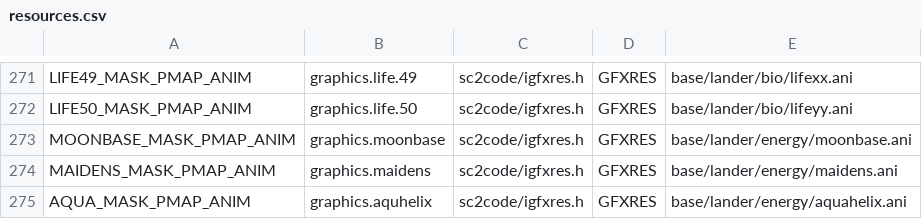
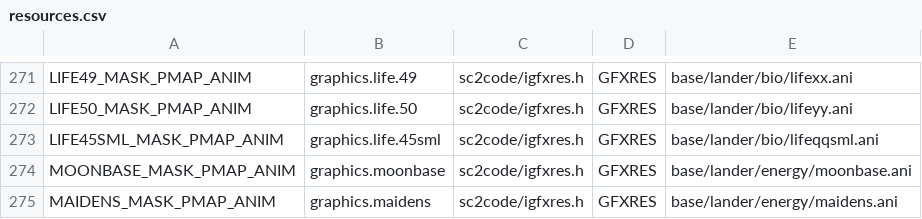
Before and after one commit to ejrh/project6014, a CSV file: tools/resmap/resources.csv, drawn as a sheet; only a part is shown, gaps mark what is left out; the shorter side is filled out with more unchanged rows.

```diff
--- a/tools/resmap/resources.csv
+++ b/tools/resmap/resources.csv
@@ -272,2 +272,3 @@ LIFE49_MASK_PMAP_ANIM,graphics.life.49,sc2code/igfxres.h,GFXRES,base/lander/bio/
 LIFE50_MASK_PMAP_ANIM,graphics.life.50,sc2code/igfxres.h,GFXRES,base/lander/bio/lifeyy.ani
+LIFE45SML_MASK_PMAP_ANIM,graphics.life.45sml,sc2code/igfxres.h,GFXRES,base/lander/bio/lifeqqsml.ani
 MOONBASE_MASK_PMAP_ANIM,graphics.moonbase,sc2code/igfxres.h,GFXRES,base/lander/energy/moonbase.ani
```
Also changed, not shown: 21 other files.
